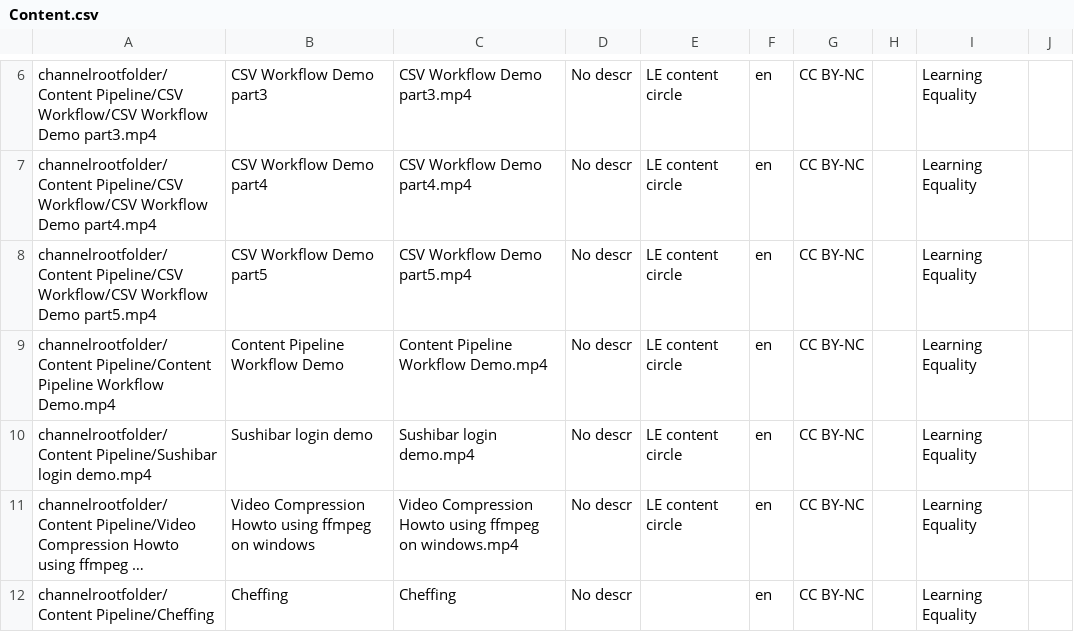
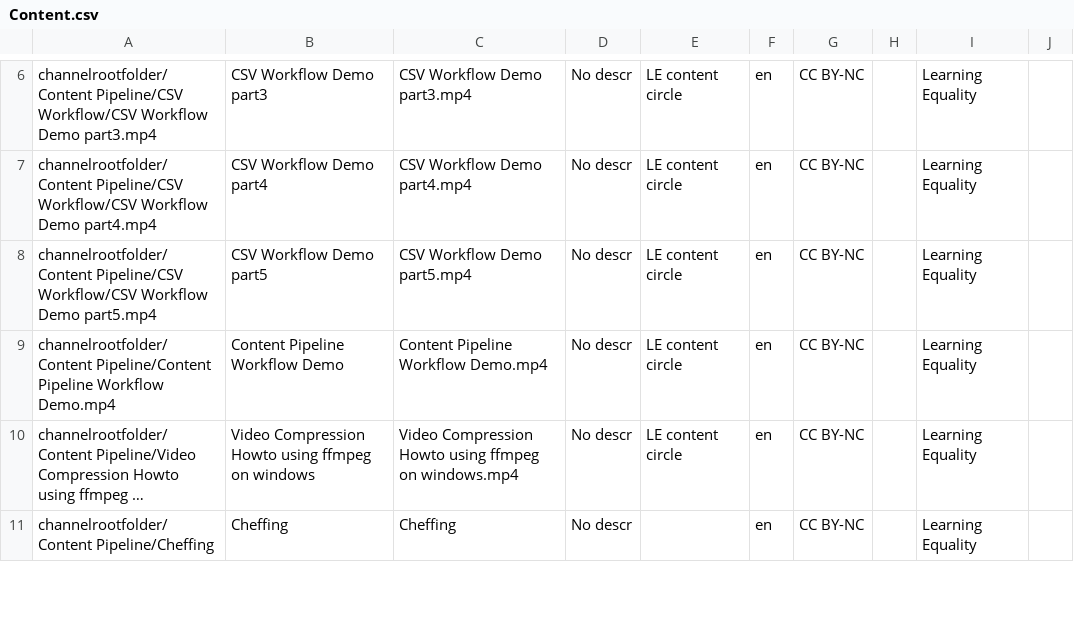
Before and after one commit to learningequality/sample-channels, a CSV file: channels/csv_channel_demo/Content.csv, drawn as a sheet; only a part is shown, gaps mark what is left out; long unchanged cells end in …; the diff names each change by its address in the sheet, - before the commit and + after, or states it on an @@ line.

Commit message:
rm old sushibar video

```diff
--- a/channels/csv_channel_demo/Content.csv
+++ b/channels/csv_channel_demo/Content.csv
-row 10: channelrootfolder/Content Pipeline/Sushibar login demo.mp4 | Sushibar login demo | Sushibar login demo.mp4 | No descr | LE content circle | en | CC BY-NC |  | Learning Equality
```
Also changed, not shown: 1 other file.
